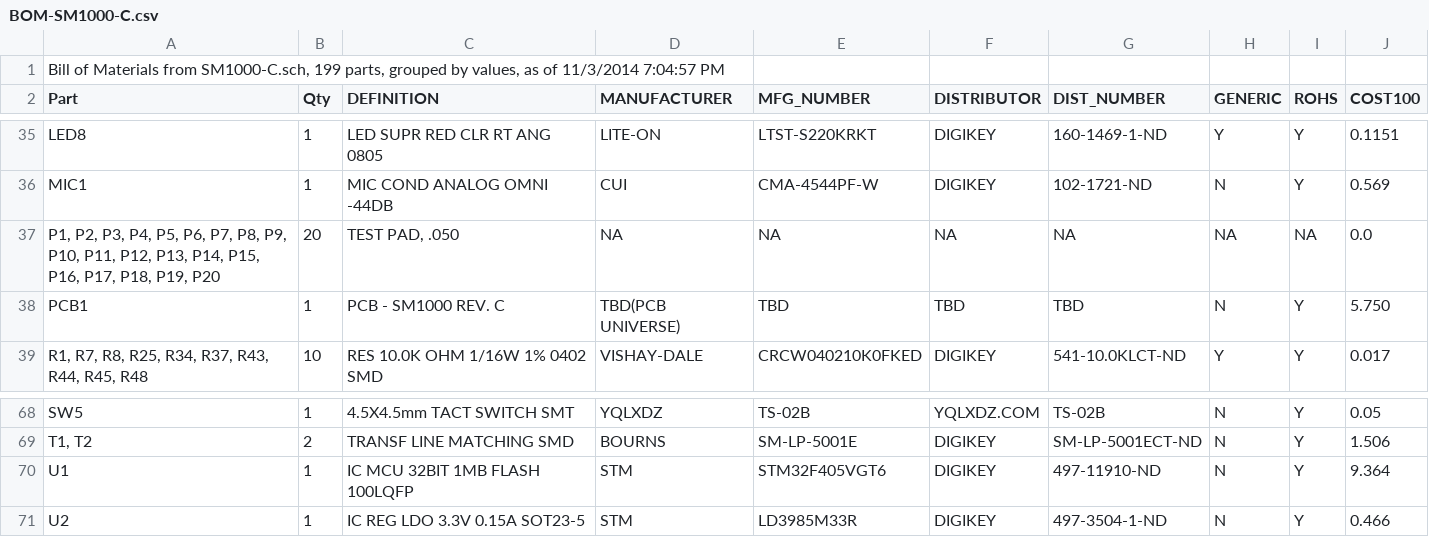
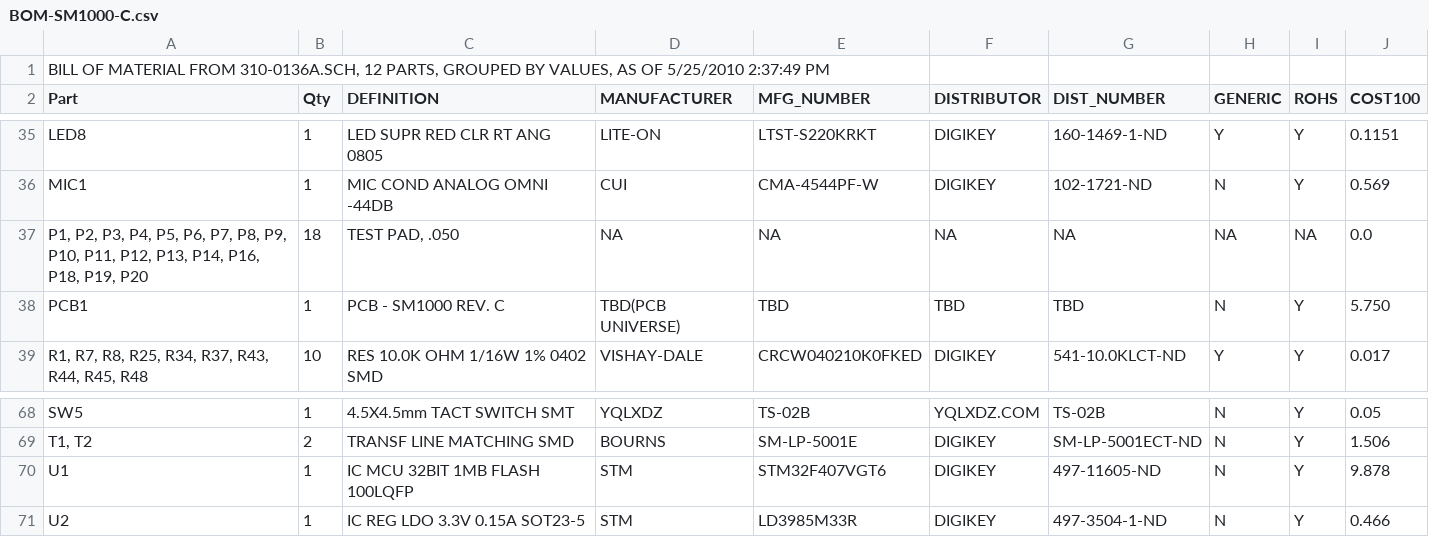
Before and after one commit to svn2github/Freetel, a CSV file: smartmic/SM1000-C/BOM-SM1000-C.csv, drawn as a sheet; only a part is shown, gaps mark what is left out.

```diff
--- a/smartmic/SM1000-C/BOM-SM1000-C.csv
+++ b/smartmic/SM1000-C/BOM-SM1000-C.csv
@@ -1,2 +1,2 @@
-"Bill of Materials from SM1000-C.sch, 199 parts, grouped by values, as of 11/3/2014 7:04:57 PM"
+"BILL OF MATERIAL FROM 310-0136A.SCH, 12 PARTS, GROUPED BY VALUES, AS OF 5/25/2010 2:37:49 PM"
 "Part","Qty","DEFINITION","MANUFACTURER","MFG_NUMBER","DISTRIBUTOR","DIST_NUMBER","GENERIC","ROHS","COST100",
@@ -36,3 +36,3 @@
 "MIC1","1","MIC COND ANALOG OMNI -44DB","CUI","CMA-4544PF-W","DIGIKEY","102-1721-ND","N","Y","0.569"
-"P1, P2, P3, P4, P5, P6, P7, P8, P9, P10, P11, P12, P13, P14, P15, P16, P17, P18, P19, P20","20","TEST PAD, .050","NA","NA","NA","NA","NA","NA","0.0"
+"P1, P2, P3, P4, P5, P6, P7, P8, P9, P10, P11, P12, P13, P14, P16, P18, P19, P20","18","TEST PAD, .050","NA","NA","NA","NA","NA","NA","0.0"
 "PCB1","1","PCB - SM1000 REV. C","TBD(PCB UNIVERSE)","TBD","TBD","TBD","N","Y","5.750"
@@ -69,3 +69,3 @@
 "T1, T2","2","TRANSF LINE MATCHING SMD","BOURNS","SM-LP-5001E","DIGIKEY","SM-LP-5001ECT-ND","N","Y","1.506"
-"U1","1","IC MCU 32BIT 1MB FLASH 100LQFP","STM","STM32F405VGT6","DIGIKEY","497-11910-ND","N","Y","9.364"
+"U1","1","IC MCU 32BIT 1MB FLASH 100LQFP","STM","STM32F407VGT6","DIGIKEY","497-11605-ND","N","Y","9.878"
 "U2","1","IC REG LDO 3.3V 0.15A SOT23-5","STM","LD3985M33R","DIGIKEY","497-3504-1-ND","N","Y","0.466"
```
Also changed, not shown: 38 other files.
